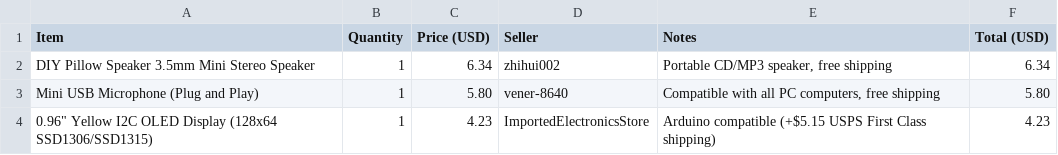
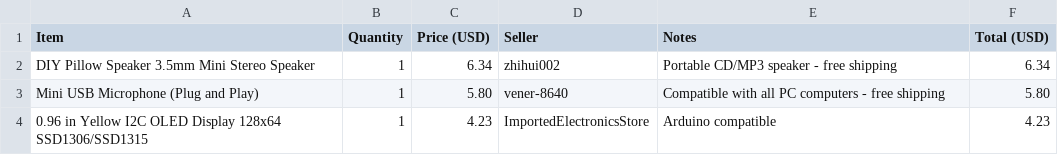
Before and after one commit to SmartGuy1108/clippy.github.io, a CSV file: BOM.csv, drawn as a sheet.

Commit message:
Revise item notes and descriptions in BOM.csv
Updated notes and description formatting for items.

```diff
--- a/BOM.csv
+++ b/BOM.csv
@@ -1,4 +1,4 @@
 Item,Quantity,Price (USD),Seller,Notes,Total (USD)
-DIY Pillow Speaker 3.5mm Mini Stereo Speaker,1,6.34,zhihui002,"Portable CD/MP3 speaker, free shipping",6.34
-Mini USB Microphone (Plug and Play),1,5.80,vener-8640,"Compatible with all PC computers, free shipping",5.80
-0.96" Yellow I2C OLED Display (128x64 SSD1306/SSD1315),1,4.23,ImportedElectronicsStore,"Arduino compatible (+$5.15 USPS First Class shipping)",4.23
+DIY Pillow Speaker 3.5mm Mini Stereo Speaker,1,6.34,zhihui002,Portable CD/MP3 speaker - free shipping,6.34
+Mini USB Microphone (Plug and Play),1,5.80,vener-8640,Compatible with all PC computers - free shipping,5.80
+0.96 in Yellow I2C OLED Display 128x64 SSD1306/SSD1315,1,4.23,ImportedElectronicsStore,Arduino compatible,4.23
```
